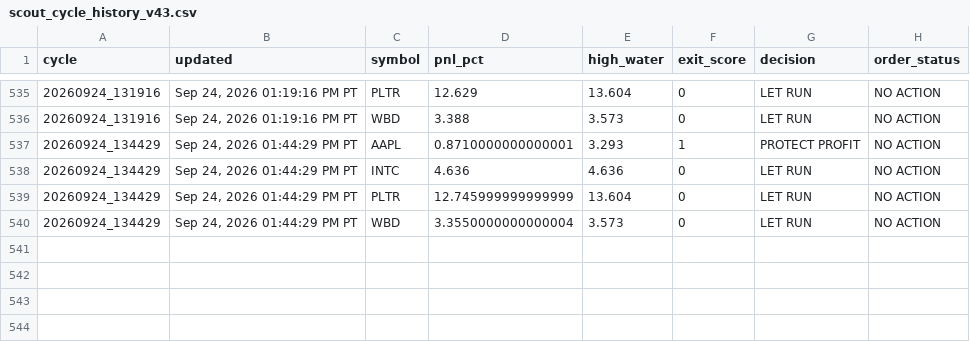
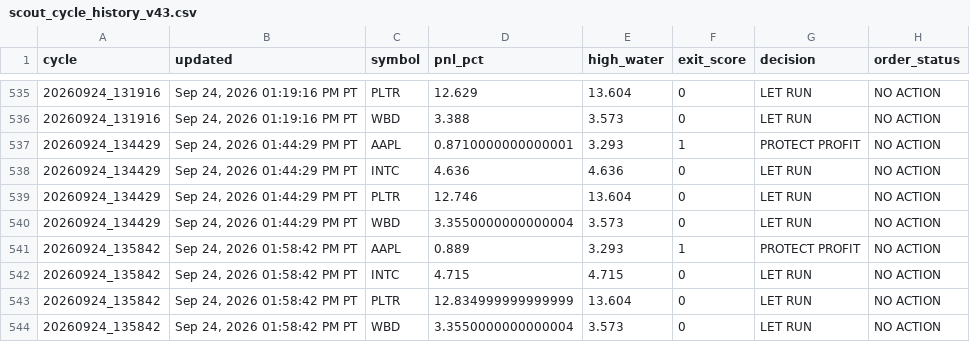
Before and after one commit to Kodamafire/scout-mobile, a CSV file: .scout/scout_cycle_history_v43.csv, drawn as a sheet; only a part is shown, gaps mark what is left out.

Commit message:
Scout automatic cycle

```diff
--- a/.scout/scout_cycle_history_v43.csv
+++ b/.scout/scout_cycle_history_v43.csv
@@ -538,3 +538,7 @@ cycle,updated,symbol,pnl_pct,high_water,exit_score,decision,order_status
 20260924_134429,"Sep 24, 2026 01:44:29 PM PT",INTC,4.636,4.636,0,LET RUN,NO ACTION
-20260924_134429,"Sep 24, 2026 01:44:29 PM PT",PLTR,12.745999999999999,13.604,0,LET RUN,NO ACTION
+20260924_134429,"Sep 24, 2026 01:44:29 PM PT",PLTR,12.746,13.604,0,LET RUN,NO ACTION
 20260924_134429,"Sep 24, 2026 01:44:29 PM PT",WBD,3.3550000000000004,3.573,0,LET RUN,NO ACTION
+20260924_135842,"Sep 24, 2026 01:58:42 PM PT",AAPL,0.889,3.293,1,PROTECT PROFIT,NO ACTION
+20260924_135842,"Sep 24, 2026 01:58:42 PM PT",INTC,4.715,4.715,0,LET RUN,NO ACTION
+20260924_135842,"Sep 24, 2026 01:58:42 PM PT",PLTR,12.834999999999999,13.604,0,LET RUN,NO ACTION
+20260924_135842,"Sep 24, 2026 01:58:42 PM PT",WBD,3.3550000000000004,3.573,0,LET RUN,NO ACTION
```
Also changed, not shown: 2 other files.
